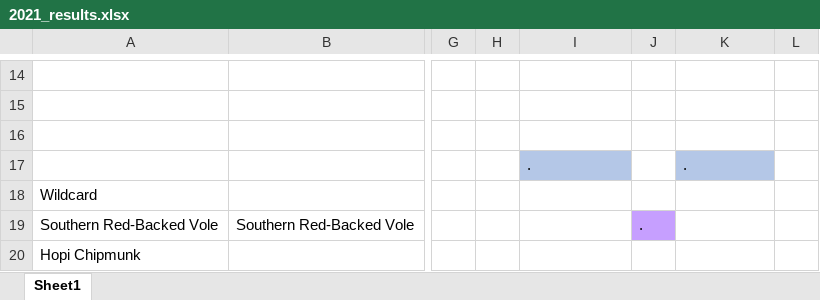
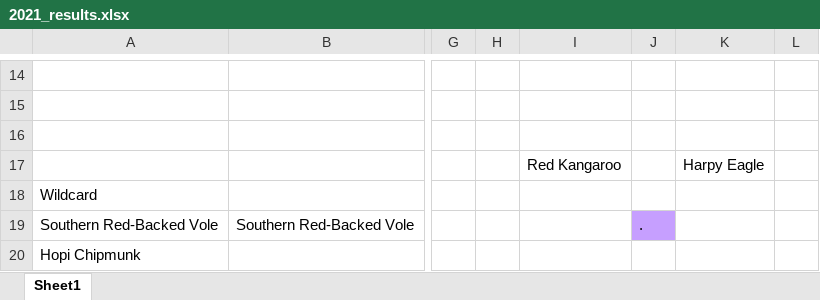
Before and after one commit to JKRWard/MMM, an Excel workbook: 2021_results.xlsx, sheet Sheet1, drawn as a sheet; only a part is shown, gaps mark what is left out; values as stored, in another font and other column widths than the file's, no borders; the diff names each change by its address in the sheet, - before the commit and + after, or states it on an @@ line.

```diff
--- a/2021_results.xlsx (sheet Sheet1)
+++ b/2021_results.xlsx (sheet Sheet1)
-I17: .
+I17: Red Kangaroo
-I17 fill: #B4C7E7
+I17 fill: none
-K17: .
+K17: Harpy Eagle
-K17 fill: #B4C7E7
+K17 fill: none
```
Also changed, not shown: 1 other file.
